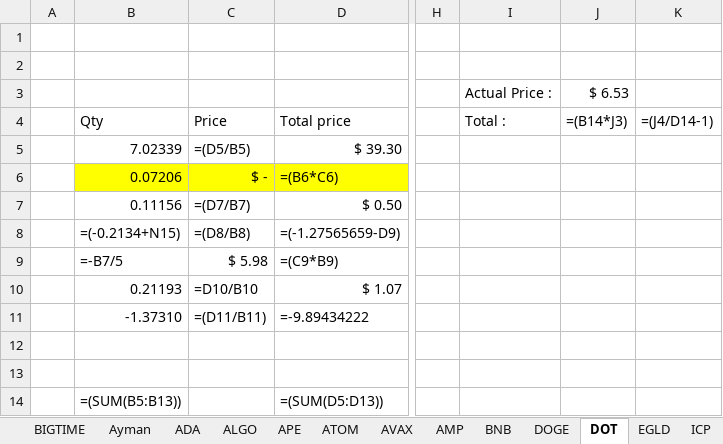
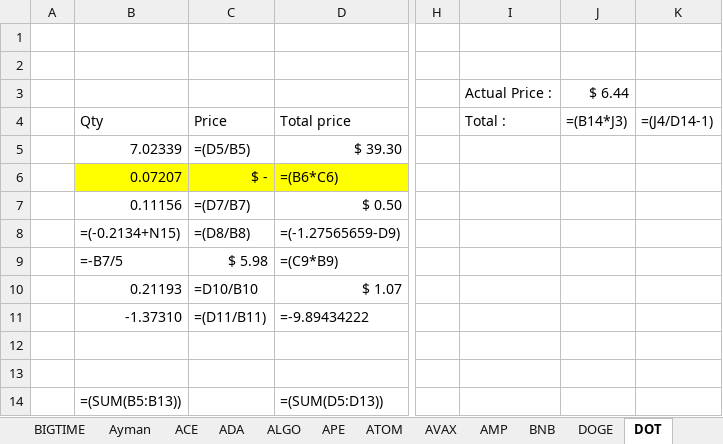
Before and after one commit to ElTiko94/CryptoDashboard, an Excel workbook: Data/Historique d'achats.xlsx, sheet DOT, drawn as a sheet; only a part is shown, gaps mark what is left out; values as stored, in another font and other column widths than the file's, no borders; formulas without a stored value are shown as written; conditional formats not drawn; the diff names each change by its address in the sheet, - before the commit and + after, or states it on an @@ line.

```diff
--- a/Data/Historique d'achats.xlsx (sheet DOT)
+++ b/Data/Historique d'achats.xlsx (sheet DOT)
+sheet tab: ACE
-J3: $ 6.53
+J3: $ 6.44
-B6: 0.07206
+B6: 0.07207
```
Also changed, not shown: sheet LUNC, sheet ETH, sheet SHPING, sheet LDO, sheet DOGE, sheet ATOM, 21 more sheets, charts or pictures, Data/Vision General.xlsx, 1 other file.
